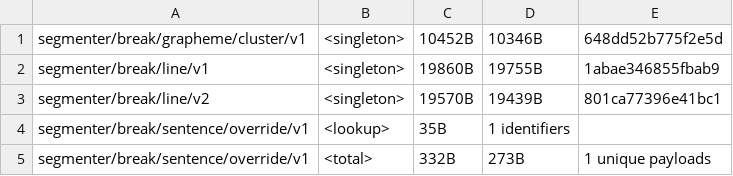
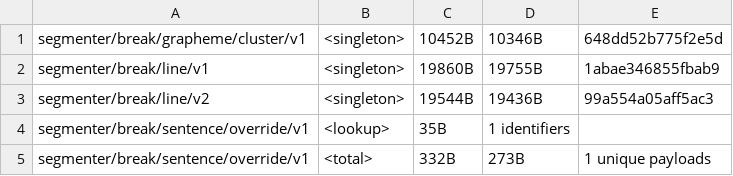
Before and after one commit to younies/icu4x, a CSV file: provider/data/segmenter/fingerprints.csv, drawn as a sheet; only a part is shown.

Commit message:
Full API for neo `LineSegmenter`, complex handling, tests (#7942)
## Changelog

icu_segmenter:
* add experimental `neo::LineSegmenter`

```diff
--- a/provider/data/segmenter/fingerprints.csv
+++ b/provider/data/segmenter/fingerprints.csv
@@ -2,3 +2,3 @@ segmenter/break/grapheme/cluster/v1, <singleton>, 10452B, 10346B, 648dd52b775f2e
 segmenter/break/line/v1, <singleton>, 19860B, 19755B, 1abae346855fbab9
-segmenter/break/line/v2, <singleton>, 19570B, 19439B, 801ca77396e41bc1
+segmenter/break/line/v2, <singleton>, 19544B, 19436B, 99a554a05aff5ac3
 segmenter/break/sentence/override/v1, <lookup>, 35B, 1 identifiers
```
Also changed, not shown: 15 other files.
